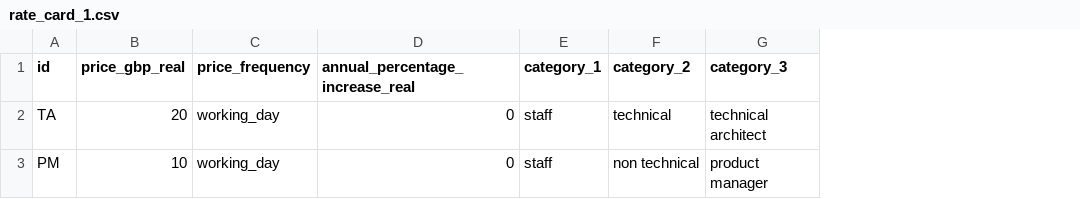
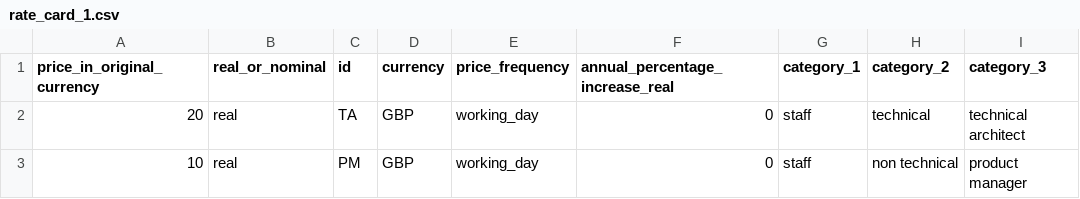
Before and after one commit to RobinL/costmodelr, a CSV file: inst/extdata/rate_card_1.csv, drawn as a sheet; removed rows and columns are numbered as before the commit, all else as after; the diff names each change by its address in the sheet, - before the commit and + after, or states it on an @@ line.

Commit message:
added discount, working on real nominal

```diff
--- a/inst/extdata/rate_card_1.csv
+++ b/inst/extdata/rate_card_1.csv
+column A (price_in_original_currency), rows 2-3: 20 | 10
+column B (real_or_nominal), rows 2-3: real | real
-column B (price_gbp_real), rows 2-3: 20 | 10
+column D (currency), rows 2-3: GBP | GBP
```
Also changed, not shown: inst/extdata/recurring_cost_1.csv, inst/extdata/user_variable_costs_1.csv, 12 other files.
